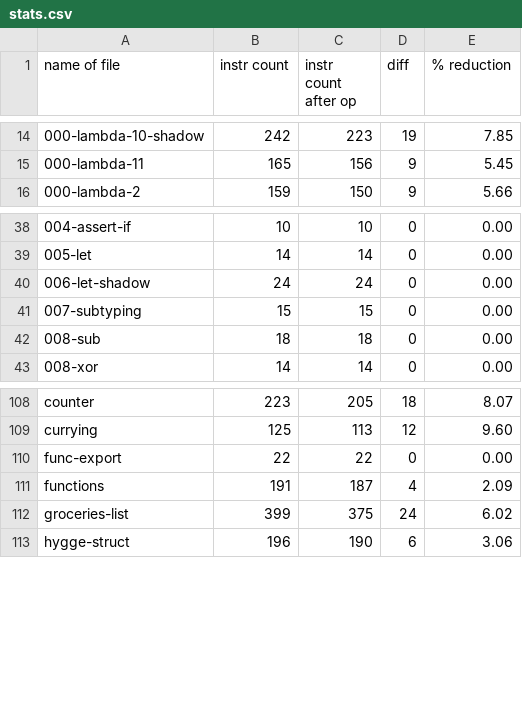
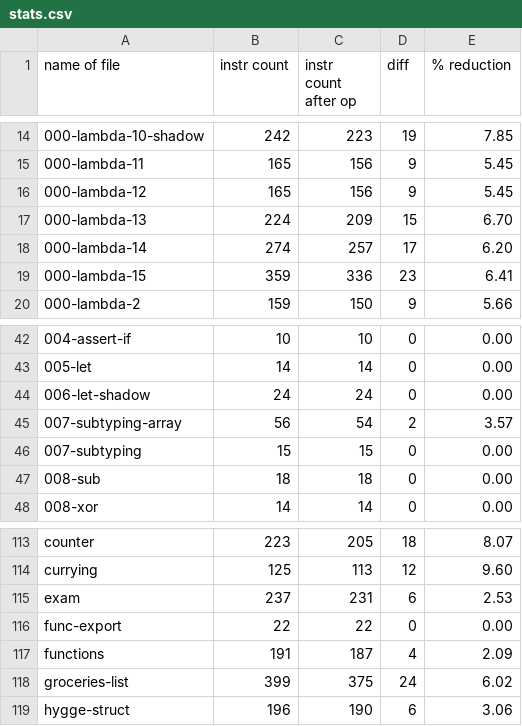
Before and after one commit to trolund/hygge-wasm, a CSV file: stats.csv, drawn as a sheet; only a part is shown, gaps mark what is left out; the diff names each change by its address in the sheet, - before the commit and + after, or states it on an @@ line.

```diff
--- a/stats.csv
+++ b/stats.csv
+row 16: 000-lambda-12 | 165 | 156 | 9 | 5.45
+row 17: 000-lambda-13 | 224 | 209 | 15 | 6.70
+row 18: 000-lambda-14 | 274 | 257 | 17 | 6.20
+row 19: 000-lambda-15 | 359 | 336 | 23 | 6.41
+row 45: 007-subtyping-array | 56 | 54 | 2 | 3.57
+row 115: exam | 237 | 231 | 6 | 2.53
```
Also changed, not shown: 1 other file.
